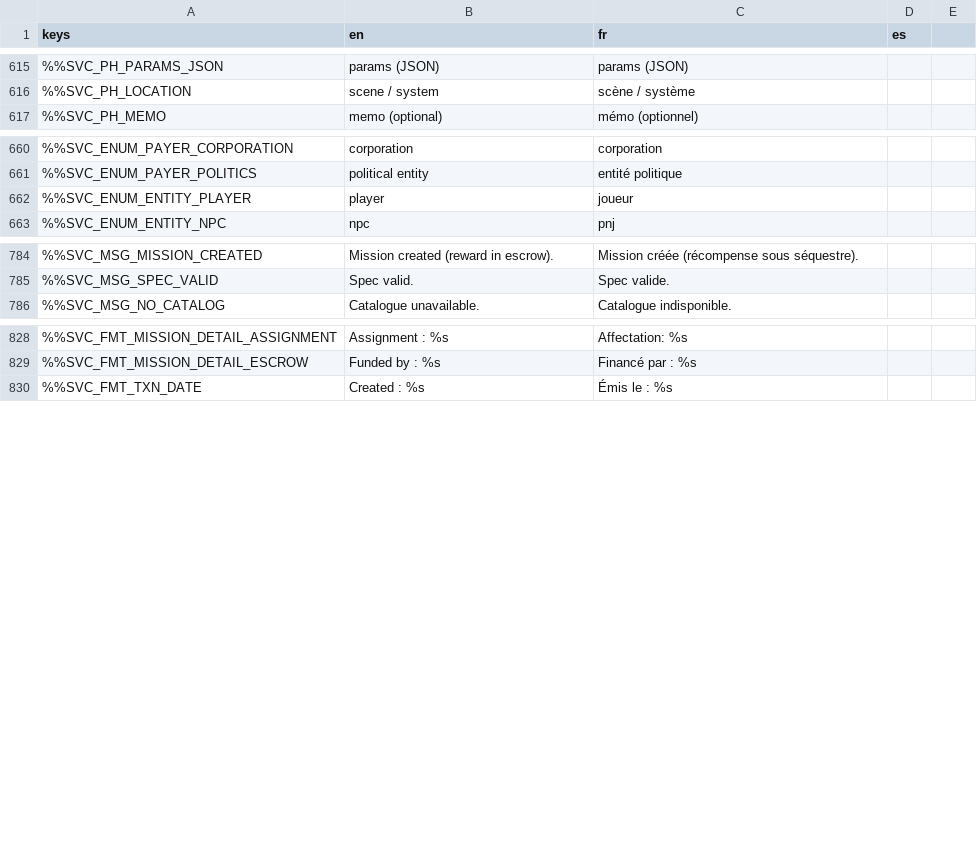
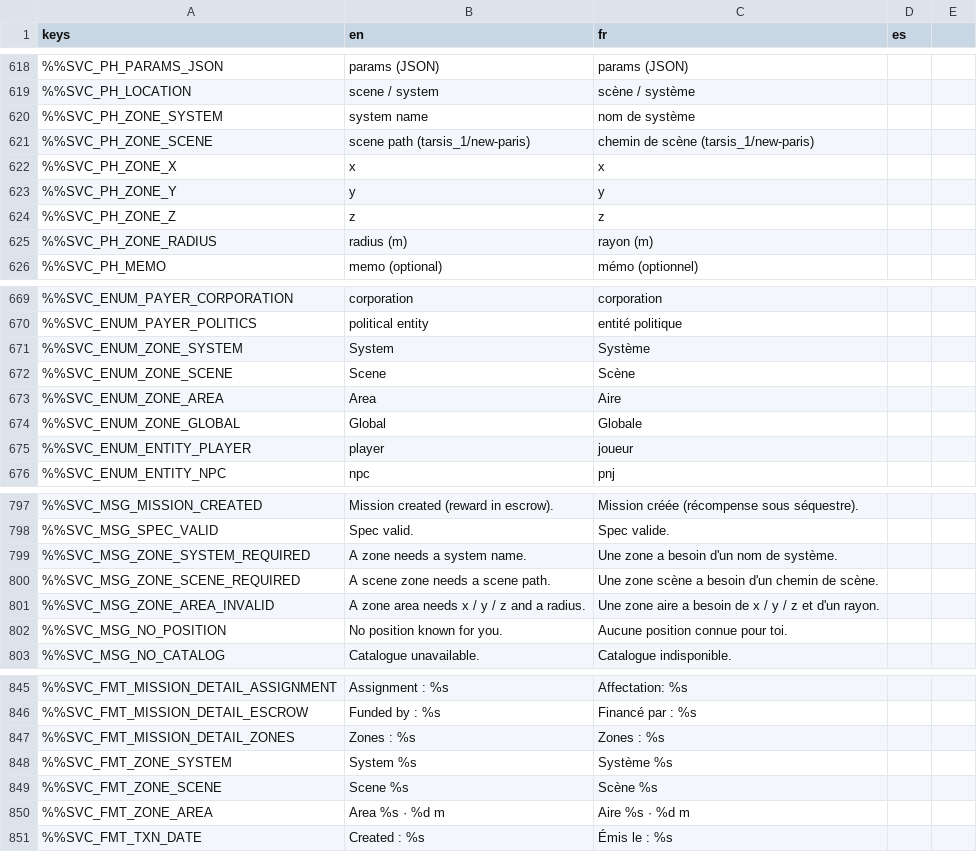
Before and after one commit to DyingStar-game/DyingStar, a CSV file: tools/localization/localisation.csv, drawn as a sheet; only a part is shown, gaps mark what is left out; the diff covers the shown part only; the diff names each change by its address in the sheet, - before the commit and + after, or states it on an @@ line.

Commit message:
feat(services): POI app, taxes, rank permission catalogue, mission zones
WIP accumulated on the services terminal: the new POI app (inventory service),
tax debts on the economy and corporation screens, the permission catalogue
grid editing corporation ranks, and availability zones on the mission create
form.

```diff
--- a/tools/localization/localisation.csv
+++ b/tools/localization/localisation.csv
+row 620: %%SVC_PH_ZONE_SYSTEM | system name | nom de système
+row 621: %%SVC_PH_ZONE_SCENE | scene path (tarsis_1/new-paris) | chemin de scène (tarsis_1/new-paris)
+row 622: %%SVC_PH_ZONE_X | x | x
+row 623: %%SVC_PH_ZONE_Y | y | y
+row 624: %%SVC_PH_ZONE_Z | z | z
+row 625: %%SVC_PH_ZONE_RADIUS | radius (m) | rayon (m)
+row 671: %%SVC_ENUM_ZONE_SYSTEM | System | Système
+row 672: %%SVC_ENUM_ZONE_SCENE | Scene | Scène
+row 673: %%SVC_ENUM_ZONE_AREA | Area | Aire
+row 674: %%SVC_ENUM_ZONE_GLOBAL | Global | Globale
+row 799: %%SVC_MSG_ZONE_SYSTEM_REQUIRED | A zone needs a system name. | Une zone a besoin d'un nom de système.
+row 800: %%SVC_MSG_ZONE_SCENE_REQUIRED | A scene zone needs a scene path. | Une zone scène a besoin d'un chemin de scène.
+row 801: %%SVC_MSG_ZONE_AREA_INVALID | A zone area needs x / y / z and a radius. | Une zone aire a besoin de x / y / z et d'un rayon.
+row 802: %%SVC_MSG_NO_POSITION | No position known for you. | Aucune position connue pour toi.
+row 847: %%SVC_FMT_MISSION_DETAIL_ZONES | Zones : %s | Zones : %s
+row 848: %%SVC_FMT_ZONE_SYSTEM | System %s | Système %s
+row 849: %%SVC_FMT_ZONE_SCENE | Scene %s | Scène %s
+row 850: %%SVC_FMT_ZONE_AREA | Area %s · %d m | Aire %s · %d m
```
Also changed, not shown: 44 added rows elsewhere in this file, 10 other files.
